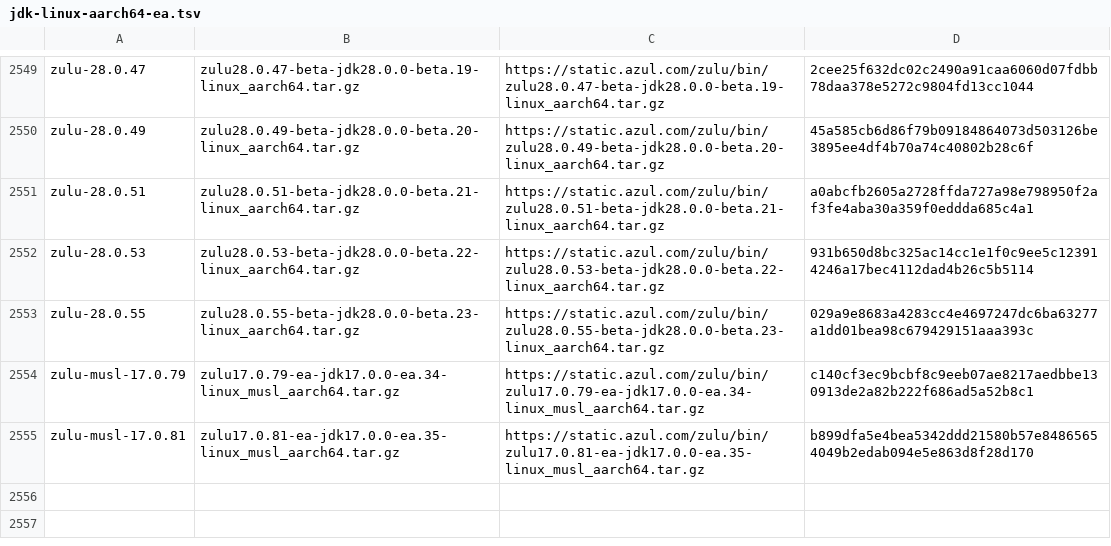
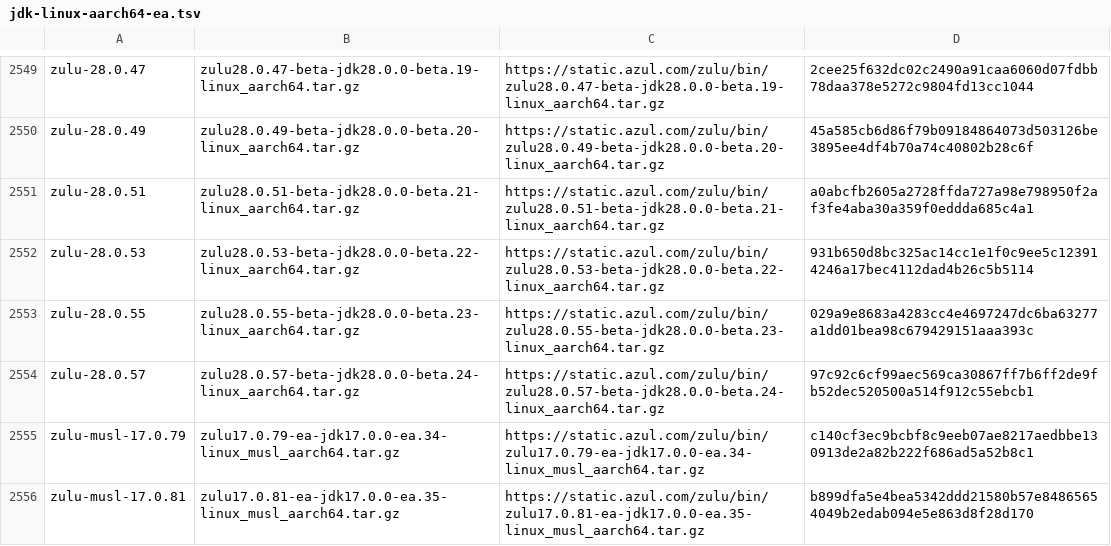
Before and after one commit to halcyon/asdf-java, a TSV file: data/jdk-linux-aarch64-ea.tsv, drawn as a sheet; only a part is shown, gaps mark what is left out; the diff names each change by its address in the sheet, - before the commit and + after, or states it on an @@ line.

```diff
--- a/data/jdk-linux-aarch64-ea.tsv
+++ b/data/jdk-linux-aarch64-ea.tsv
+row 2554: zulu-28.0.57 | zulu28.0.57-beta-jdk28.0.0-beta.24-linux_aarch64.tar.gz | https://static.azul.com/zulu/bin/zulu28.0.57-beta-jdk28.0.0-beta.24-linux_aarch64.tar.gz | 97c92c6cf99aec569ca30867ff7b6ff2de9fb52dec520500a514f912c55ebcb1
```
Also changed, not shown: 13 other files.
